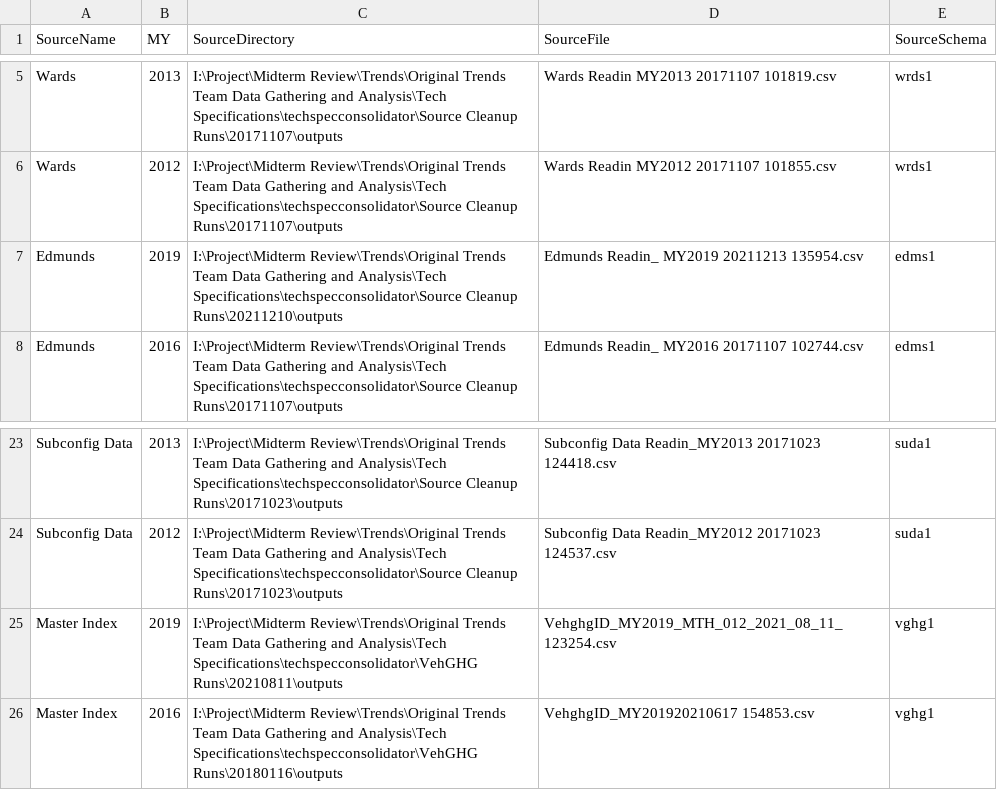
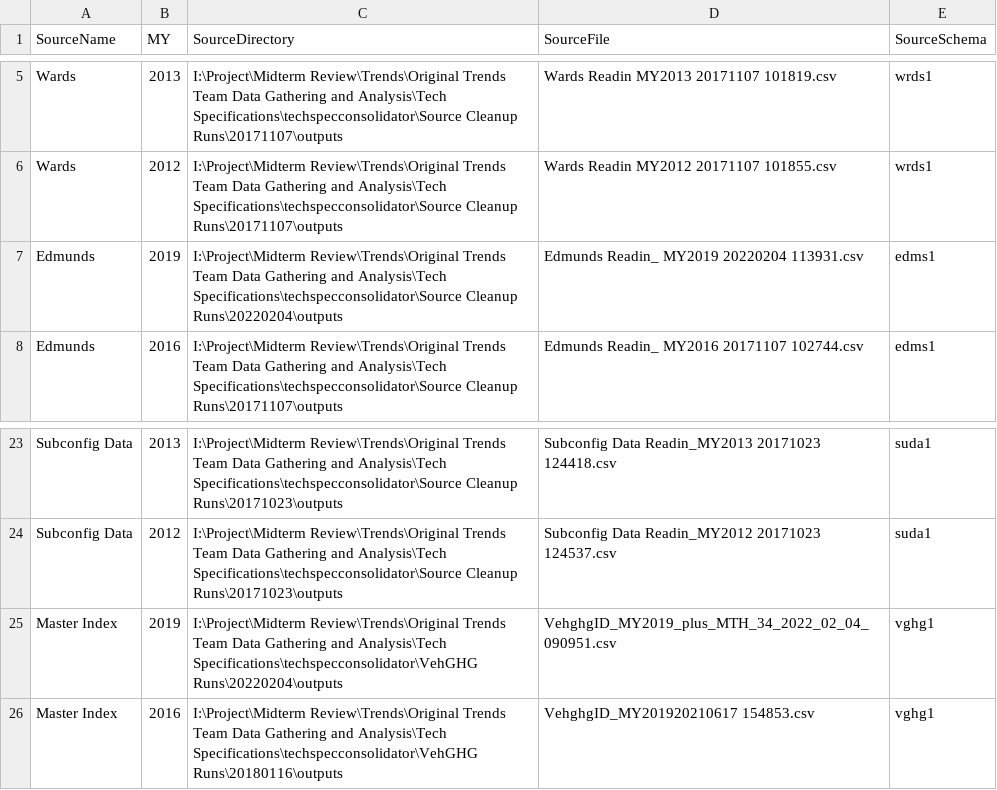
Before and after one commit to johnathanvic/EPA_OMEGA_Model, a CSV file: omega_preproc/veh_specs/datasourcres_mapping_field_tables/data_sources.csv, drawn as a sheet; only a part is shown, gaps mark what is left out.

```diff
--- a/omega_preproc/veh_specs/datasourcres_mapping_field_tables/data_sources.csv
+++ b/omega_preproc/veh_specs/datasourcres_mapping_field_tables/data_sources.csv
@@ -6,3 +6,3 @@ Wards,2013,I:\Project\Midterm Review\Trends\Original Trends Team Data Gathering
 Wards,2012,I:\Project\Midterm Review\Trends\Original Trends Team Data Gathering and Analysis\Tech Specifications\techspecconsolidator\Source Cleanup Runs\20171107\outputs,Wards Readin MY2012 20171107 101855.csv,wrds1
-Edmunds,2019,I:\Project\Midterm Review\Trends\Original Trends Team Data Gathering and Analysis\Tech Specifications\techspecconsolidator\Source Cleanup Runs\20211210\outputs,Edmunds Readin_ MY2019 20211213 135954.csv,edms1
+Edmunds,2019,I:\Project\Midterm Review\Trends\Original Trends Team Data Gathering and Analysis\Tech Specifications\techspecconsolidator\Source Cleanup Runs\20220204\outputs,Edmunds Readin_ MY2019 20220204 113931.csv,edms1
 Edmunds,2016,I:\Project\Midterm Review\Trends\Original Trends Team Data Gathering and Analysis\Tech Specifications\techspecconsolidator\Source Cleanup Runs\20171107\outputs,Edmunds Readin_ MY2016 20171107 102744.csv,edms1
@@ -24,3 +24,3 @@ Subconfig Data,2013,I:\Project\Midterm Review\Trends\Original Trends Team Data G
 Subconfig Data,2012,I:\Project\Midterm Review\Trends\Original Trends Team Data Gathering and Analysis\Tech Specifications\techspecconsolidator\Source Cleanup Runs\20171023\outputs,Subconfig Data Readin_MY2012 20171023 124537.csv,suda1
-Master Index,2019,I:\Project\Midterm Review\Trends\Original Trends Team Data Gathering and Analysis\Tech Specifications\techspecconsolidator\VehGHG Runs\20210811\outputs,VehghgID_MY2019_MTH_012_2021_08_11_123254.csv,vghg1
+Master Index,2019,I:\Project\Midterm Review\Trends\Original Trends Team Data Gathering and Analysis\Tech Specifications\techspecconsolidator\VehGHG Runs\20220204\outputs,VehghgID_MY2019_plus_MTH_34_2022_02_04_090951.csv,vghg1
 Master Index,2016,I:\Project\Midterm Review\Trends\Original Trends Team Data Gathering and Analysis\Tech Specifications\techspecconsolidator\VehGHG Runs\20180116\outputs,VehghgID_MY201920210617 154853.csv,vghg1
```
Also changed, not shown: omega_preproc/veh_specs/datasourcres_mapping_field_tables/Run Query Controller.csv, 3 other files.
